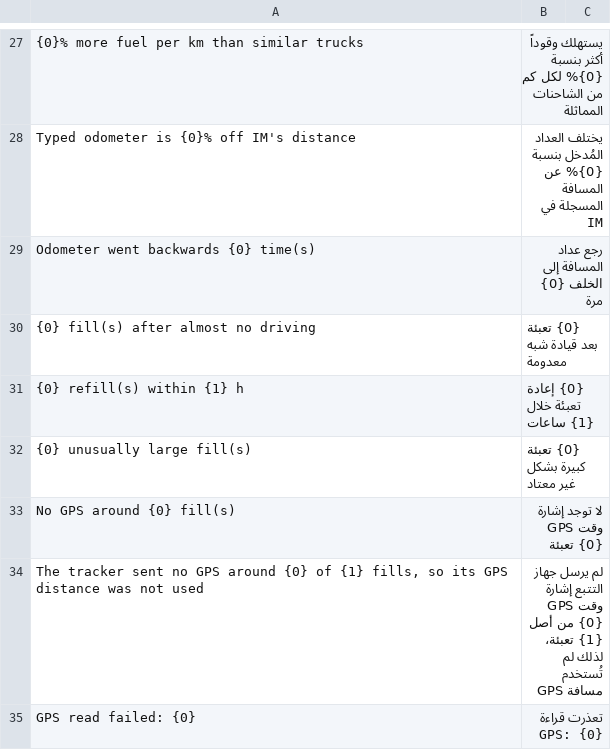
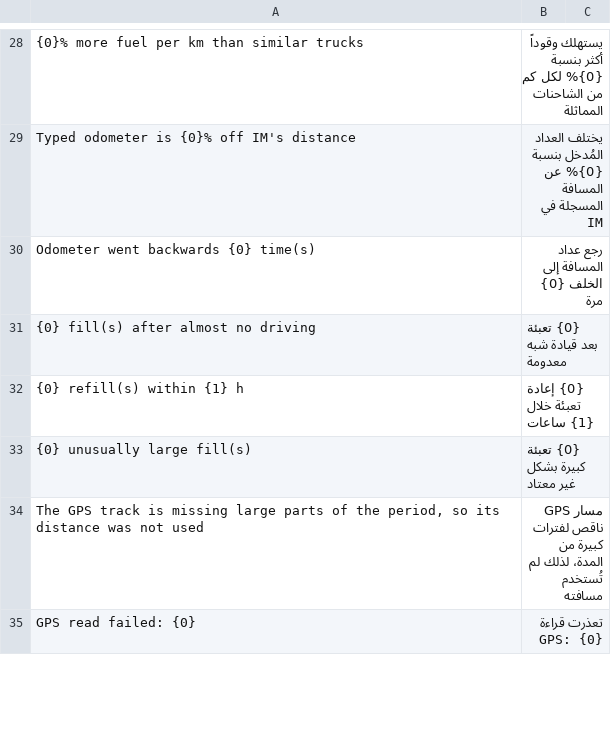
Before and after one commit to osamaalhimyari/frappe_app_apis, a CSV file: app_apis/translations/ar.csv, drawn as a sheet; only a part is shown, gaps mark what is left out; the diff covers the shown part only.

```diff
--- a/app_apis/translations/ar.csv
+++ b/app_apis/translations/ar.csv
@@ -32,4 +33,3 @@
 "{0} unusually large fill(s)","{0} تعبئة كبيرة بشكل غير معتاد"
-"No GPS around {0} fill(s)","لا توجد إشارة GPS وقت {0} تعبئة"
-"The tracker sent no GPS around {0} of {1} fills, so its GPS distance was not used","لم يرسل جهاز التتبع إشارة GPS وقت {0} من أصل {1} تعبئة، لذلك لم تُستخدم مسافة GPS"
+"The GPS track is missing large parts of the period, so its distance was not used","مسار GPS ناقص لفترات كبيرة من المدة، لذلك لم تُستخدم مسافته"
 "GPS read failed: {0}","تعذرت قراءة GPS: {0}"
```
Also changed, not shown: 14 added rows, 21 removed rows, 1 moved row and 8 edited cells elsewhere in this file, 13 other files.
